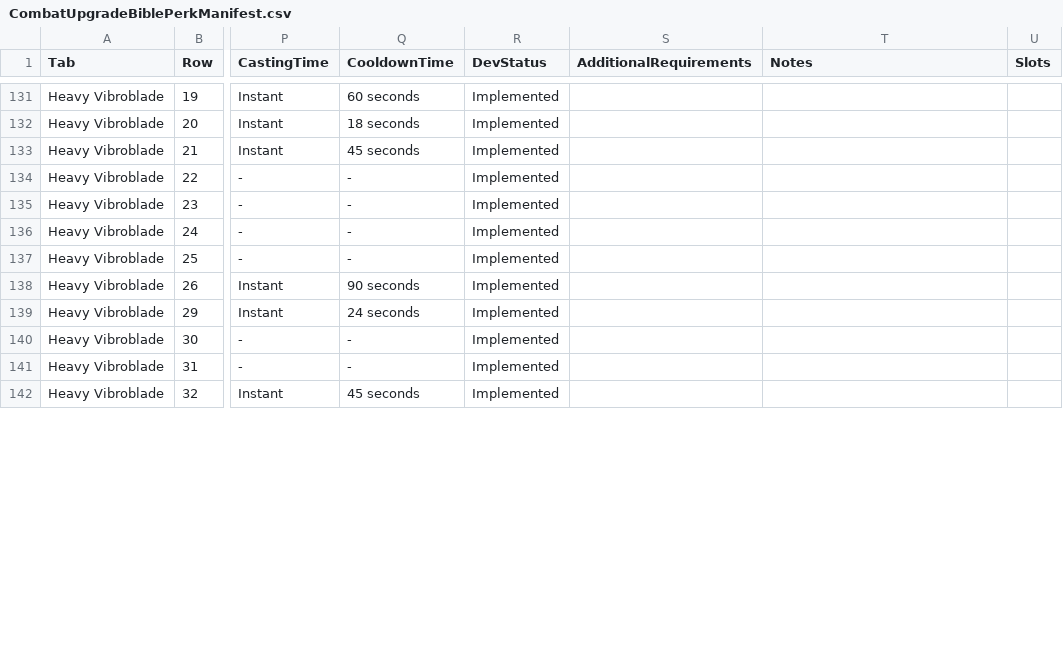
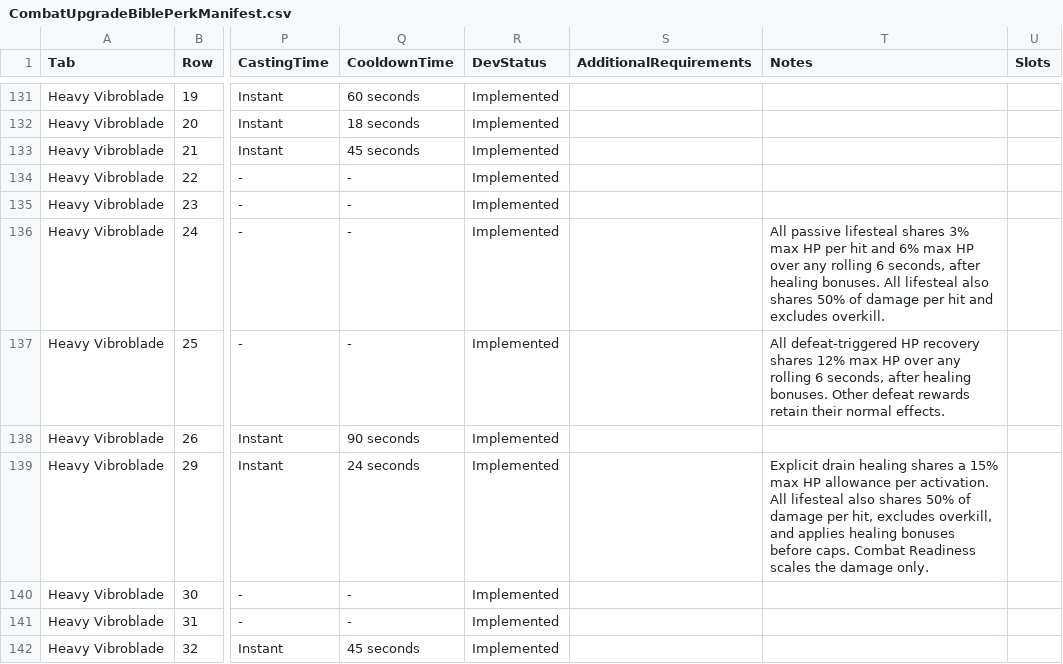
Before and after one commit to zunath/SWLOR_NWN, a CSV file: SWLOR.Game.Server/Readmes/CombatUpgradeBiblePerkManifest.csv, drawn as a sheet; only a part is shown, gaps mark what is left out; the diff covers the shown part only; the diff names each change by its address in the sheet, - before the commit and + after, or states it on an @@ line.

Commit message:
Bound lifesteal and kill recovery with shared healing budgets

```diff
--- a/SWLOR.Game.Server/Readmes/CombatUpgradeBiblePerkManifest.csv
+++ b/SWLOR.Game.Server/Readmes/CombatUpgradeBiblePerkManifest.csv
-T136 (Notes): (empty)
+T136 (Notes): All passive lifesteal shares 3% max HP per hit and 6% max HP over any rolling 6 seconds, after healing bonuses. All lifesteal also shares 50% of damage per hit and excludes overkill.
-T137 (Notes): (empty)
+T137 (Notes): All defeat-triggered HP recovery shares 12% max HP over any rolling 6 seconds, after healing bonuses. Other defeat rewards retain their normal effects.
-T139 (Notes): (empty)
+T139 (Notes): Explicit drain healing shares a 15% max HP allowance per activation. All lifesteal also shares 50% of damage per hit, excludes overkill, and applies healing bonuses before caps. Combat Readiness scales the damage only.
```
Also changed, not shown: 10 edited cells elsewhere in this file, 13 other files.
